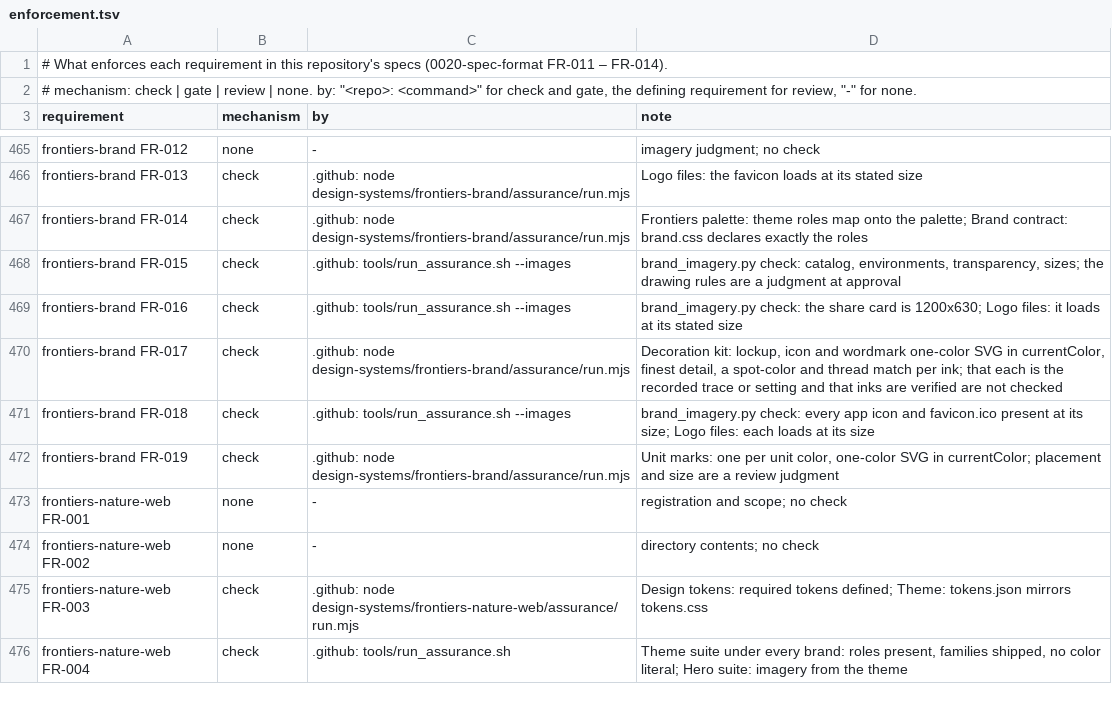
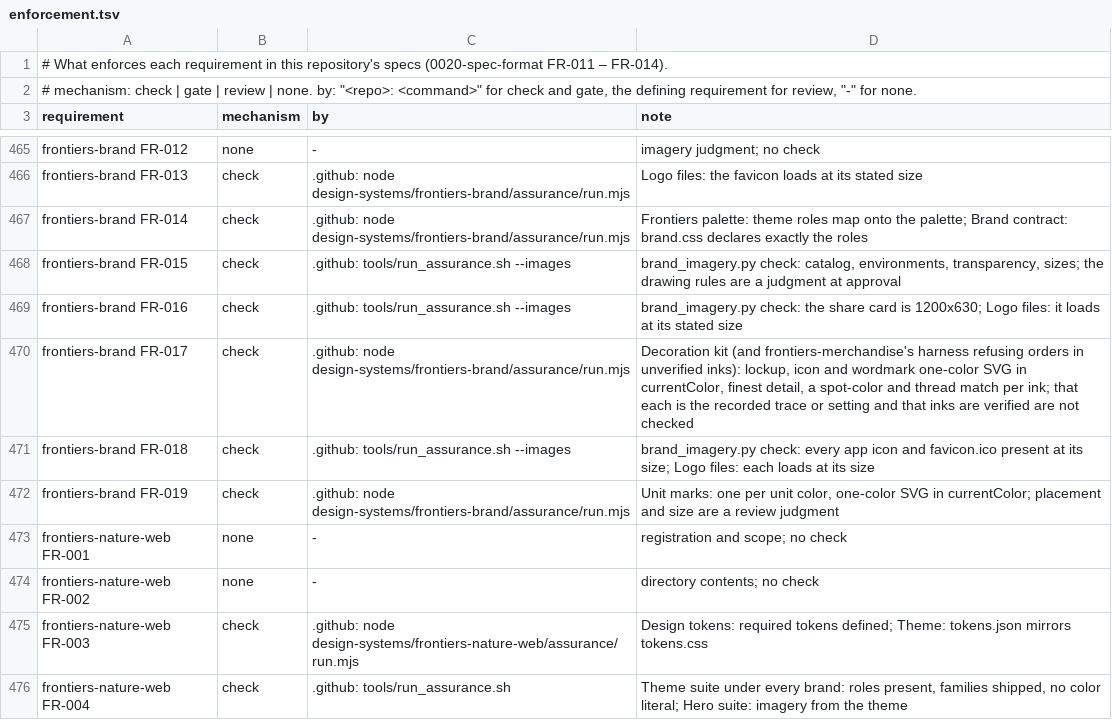
Before and after one commit to intellectual-frontiers/.github, a TSV file: spec-kit/enforcement.tsv, drawn as a sheet; only a part is shown, gaps mark what is left out.

Commit message:
Brief the vector master and verify inks before goods are ordered
frontiers-brand gains briefs for a designer-drawn vector master and for
physical ink verification; brand_decoration.py verify records a checked
match, and frontiers-merchandise refuses an order on an unverified ink.

```diff
--- a/spec-kit/enforcement.tsv
+++ b/spec-kit/enforcement.tsv
@@ -469,3 +469,3 @@ frontiers-brand FR-015	check	.github: tools/run_assurance.sh --images	brand_imag
 frontiers-brand FR-016	check	.github: tools/run_assurance.sh --images	brand_imagery.py check: the share card is 1200x630; Logo files: it loads at its stated size
-frontiers-brand FR-017	check	.github: node design-systems/frontiers-brand/assurance/run.mjs	Decoration kit: lockup, icon and wordmark one-color SVG in currentColor, finest detail, a spot-color and thread match per ink; that each is the recorded trace or setting and that inks are verified are not checked
+frontiers-brand FR-017	check	.github: node design-systems/frontiers-brand/assurance/run.mjs	Decoration kit (and frontiers-merchandise's harness refusing orders in unverified inks): lockup, icon and wordmark one-color SVG in currentColor, finest detail, a spot-color and thread match per ink; that each is the recorded trace or setting and that inks are verified are not checked
 frontiers-brand FR-018	check	.github: tools/run_assurance.sh --images	brand_imagery.py check: every app icon and favicon.ico present at its size; Logo files: each loads at its size
```
Also changed, not shown: 8 other files.
